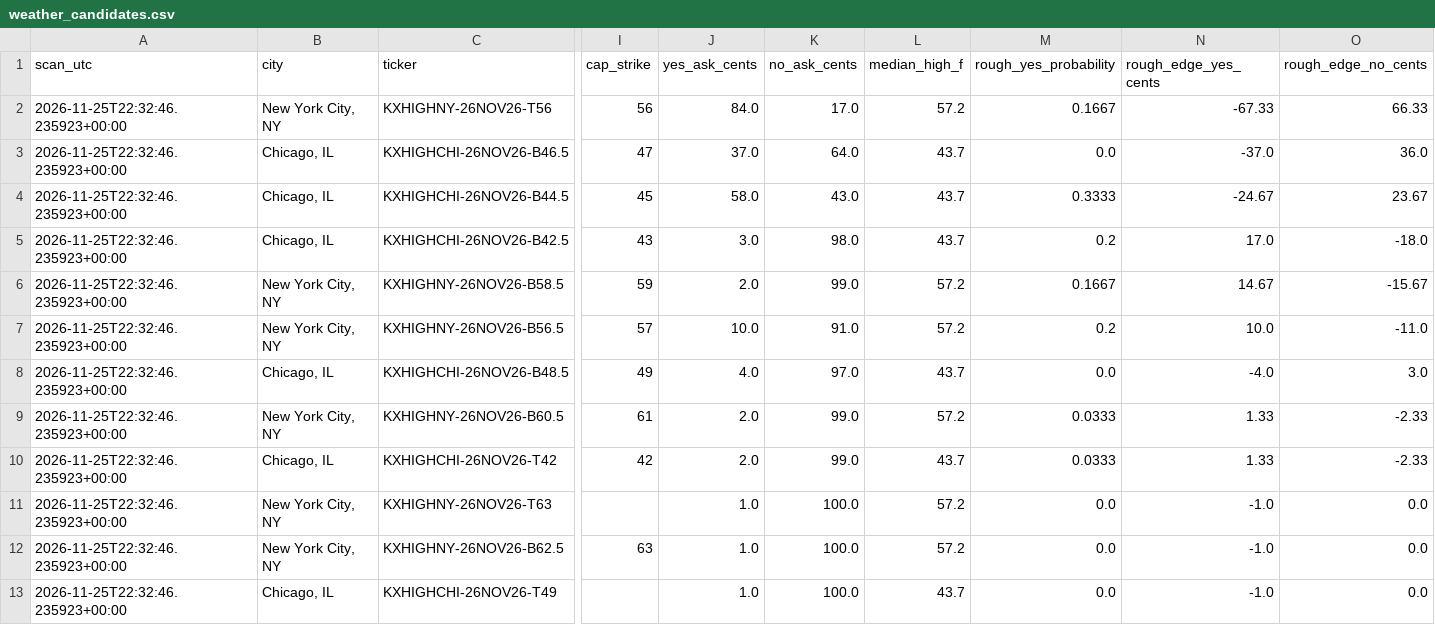
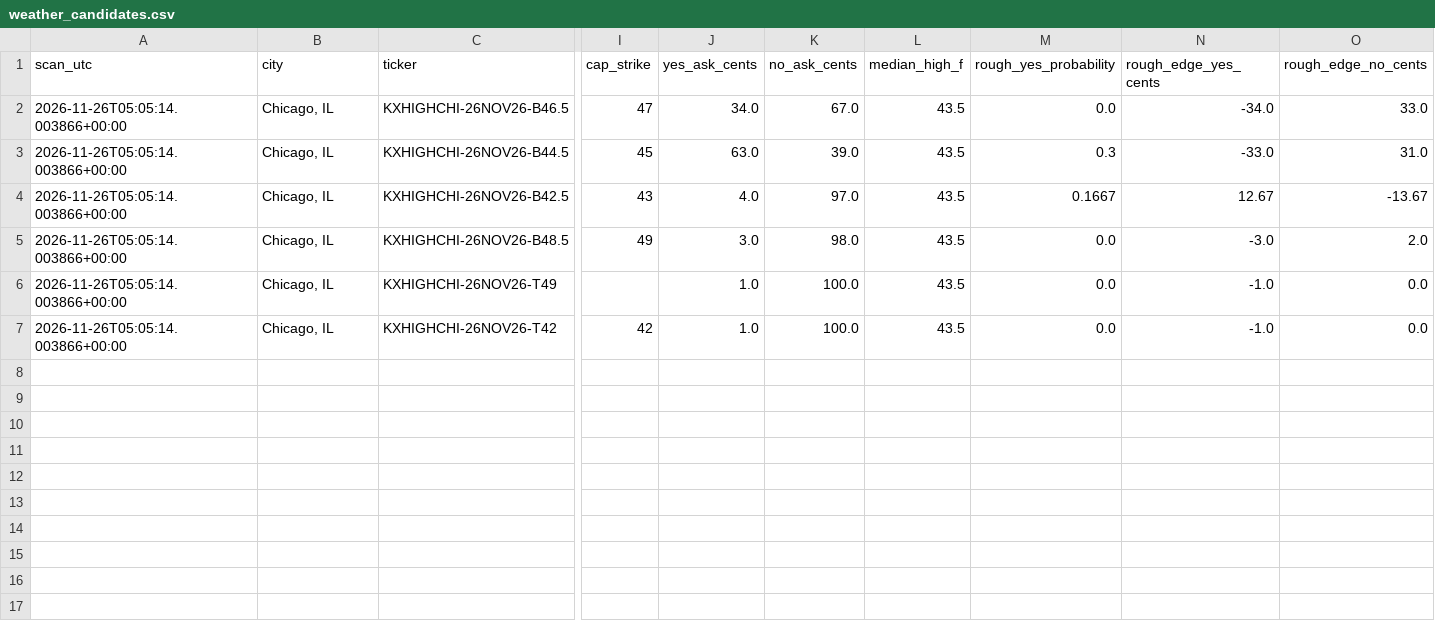
Before and after one commit to hpsyntheticoilsusa-gif/kalshi-ai-paper-trader, a CSV file: data/weather_candidates.csv, drawn as a sheet; only a part is shown, gaps mark what is left out; removed rows and columns are numbered as before the commit, all else as after; rows hold the shown columns only; the diff names each change by its address in the sheet, - before the commit and + after, or states it on an @@ line.

```diff
--- a/data/weather_candidates.csv
+++ b/data/weather_candidates.csv
-row 2: 2026-11-25T22:32:46.235923+00:00 | New York City, NY | KXHIGHNY-26NOV26-T56 | 56 | 84.0 | 17.0 | 57.2 | 0.1667 | -67.33 | 66.33
-A2:A4 (scan_utc): 2026-11-25T22:32:46.235923+00:00
+A2:A4 (scan_utc): 2026-11-26T05:05:14.003866+00:00
-J2 (yes_ask_cents): 37.0
+J2 (yes_ask_cents): 34.0
-K2 (no_ask_cents): 64.0
+K2 (no_ask_cents): 67.0
-L2:L4 (median_high_f): 43.7
+L2:L4 (median_high_f): 43.5
-N2 (rough_edge_yes_cents): -37.0
+N2 (rough_edge_yes_cents): -34.0
-O2 (rough_edge_no_cents): 36.0
+O2 (rough_edge_no_cents): 33.0
-J3 (yes_ask_cents): 58.0
+J3 (yes_ask_cents): 63.0
-K3 (no_ask_cents): 43.0
+K3 (no_ask_cents): 39.0
-M3 (rough_yes_probability): 0.3333
+M3 (rough_yes_probability): 0.3
-N3 (rough_edge_yes_cents): -24.67
+N3 (rough_edge_yes_cents): -33.0
-O3 (rough_edge_no_cents): 23.67
+O3 (rough_edge_no_cents): 31.0
-J4 (yes_ask_cents): 3.0
+J4 (yes_ask_cents): 4.0
-K4 (no_ask_cents): 98.0
+K4 (no_ask_cents): 97.0
-M4 (rough_yes_probability): 0.2
+M4 (rough_yes_probability): 0.1667
-N4 (rough_edge_yes_cents): 17.0
+N4 (rough_edge_yes_cents): 12.67
-O4 (rough_edge_no_cents): -18.0
+O4 (rough_edge_no_cents): -13.67
-row 6: 2026-11-25T22:32:46.235923+00:00 | New York City, NY | KXHIGHNY-26NOV26-B58.5 | 59 | 2.0 | 99.0 | 57.2 | 0.1667 | 14.67 | -15.67
-row 7: 2026-11-25T22:32:46.235923+00:00 | New York City, NY | KXHIGHNY-26NOV26-B56.5 | 57 | 10.0 | 91.0 | 57.2 | 0.2 | 10.0 | -11.0
-A5 (scan_utc): 2026-11-25T22:32:46.235923+00:00
+A5 (scan_utc): 2026-11-26T05:05:14.003866+00:00
-J5 (yes_ask_cents): 4.0
+J5 (yes_ask_cents): 3.0
-K5 (no_ask_cents): 97.0
+K5 (no_ask_cents): 98.0
-L5 (median_high_f): 43.7
+L5 (median_high_f): 43.5
-N5 (rough_edge_yes_cents): -4.0
+N5 (rough_edge_yes_cents): -3.0
-O5 (rough_edge_no_cents): 3.0
+O5 (rough_edge_no_cents): 2.0
-row 9: 2026-11-25T22:32:46.235923+00:00 | New York City, NY | KXHIGHNY-26NOV26-B60.5 | 61 | 2.0 | 99.0 | 57.2 | 0.0333 | 1.33 | -2.33
-row 10: 2026-11-25T22:32:46.235923+00:00 | Chicago, IL | KXHIGHCHI-26NOV26-T42 | 42 | 2.0 | 99.0 | 43.7 | 0.0333 | 1.33 | -2.33
-row 11: 2026-11-25T22:32:46.235923+00:00 | New York City, NY | KXHIGHNY-26NOV26-T63 |  | 1.0 | 100.0 | 57.2 | 0.0 | -1.0 | 0.0
-row 12: 2026-11-25T22:32:46.235923+00:00 | New York City, NY | KXHIGHNY-26NOV26-B62.5 | 63 | 1.0 | 100.0 | 57.2 | 0.0 | -1.0 | 0.0
-A6 (scan_utc): 2026-11-25T22:32:46.235923+00:00
+A6 (scan_utc): 2026-11-26T05:05:14.003866+00:00
-L6 (median_high_f): 43.7
+L6 (median_high_f): 43.5
+row 7: 2026-11-26T05:05:14.003866+00:00 | Chicago, IL | KXHIGHCHI-26NOV26-T42 | 42 | 1.0 | 100.0 | 43.5 | 0.0 | -1.0 | 0.0
```
Also changed, not shown: data/nba_forward_predictions.csv, data/weather_outcomes.csv, 19 other files.
